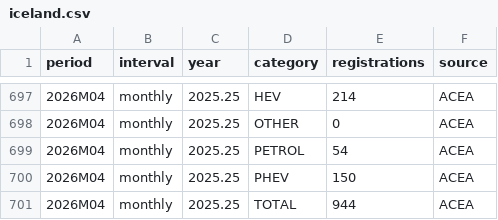
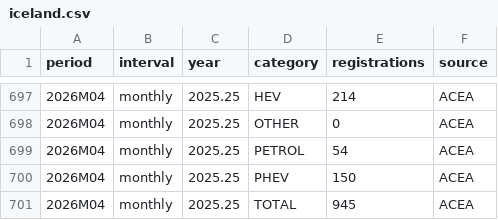
Before and after one commit to LeRaffl/Gallery-TEST, a CSV file: data/markets/iceland.csv, drawn as a sheet; only a part is shown, gaps mark what is left out.

```diff
--- a/data/markets/iceland.csv
+++ b/data/markets/iceland.csv
@@ -700,2 +700,2 @@ period,interval,year,category,registrations,source
 2026M04,monthly,2025.25,PHEV,150,ACEA
-2026M04,monthly,2025.25,TOTAL,944,ACEA
+2026M04,monthly,2025.25,TOTAL,945,ACEA
```
